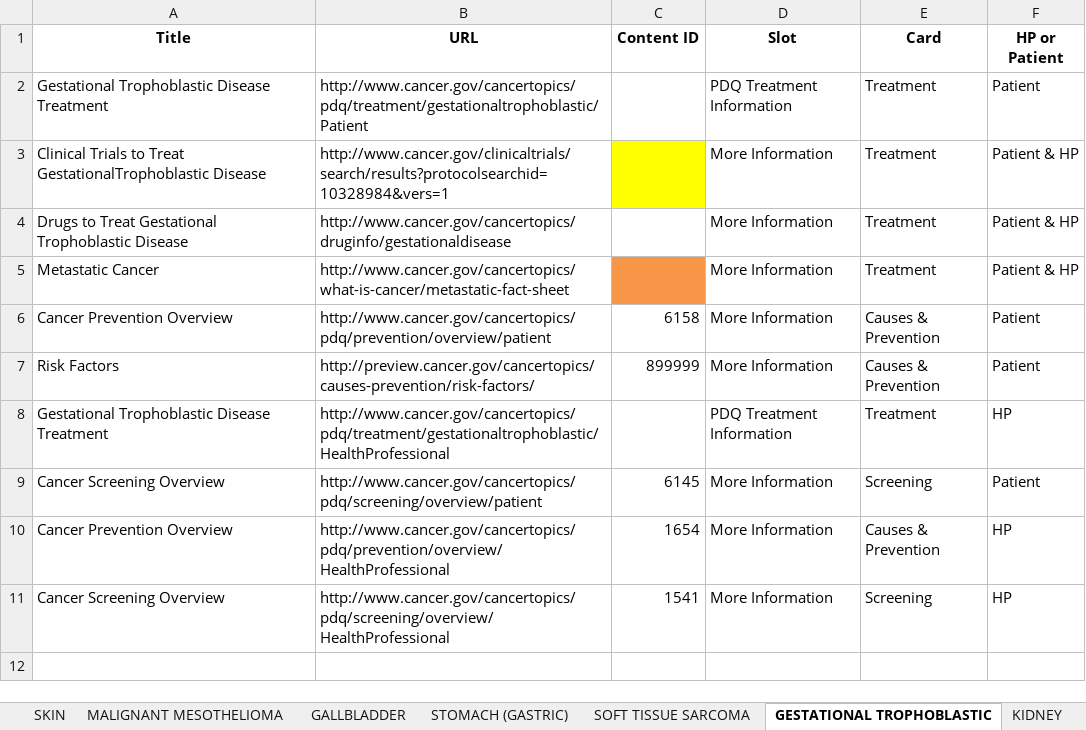
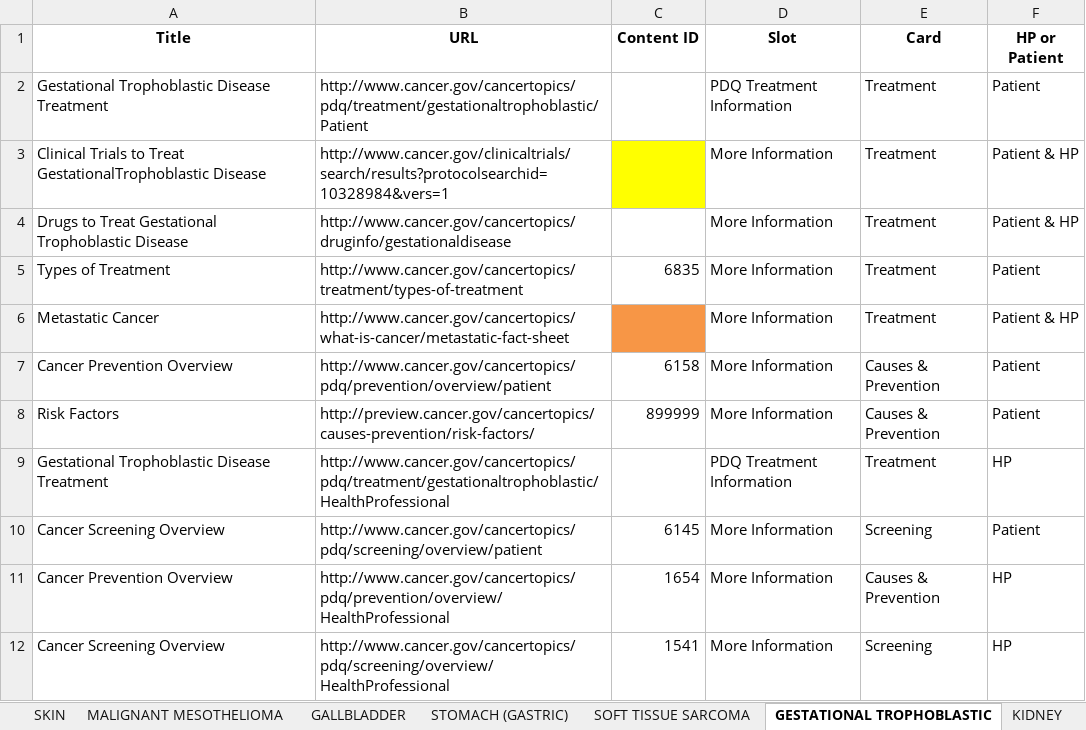
Before and after one commit to NCIOCPL/wcms-daisy, an Excel workbook: Daisy-xls/IA/CTHP-Cards.xlsx, sheet GESTATIONAL TROPHOBLASTIC, drawn as a sheet; values as stored, in another font and other column widths than the file's, no borders; the diff names each change by its address in the sheet, - before the commit and + after, or states it on an @@ line.

```diff
--- a/Daisy-xls/IA/CTHP-Cards.xlsx (sheet GESTATIONAL TROPHOBLASTIC)
+++ b/Daisy-xls/IA/CTHP-Cards.xlsx (sheet GESTATIONAL TROPHOBLASTIC)
+row 5: Types of Treatment | http://www.cancer.gov/cancertopics/treatment/types-of-treatment | 6835 | More Information | Treatment | Patient
```
Also changed, not shown: sheet OVARIAN, sheet MULTIPLE MYELOMA, sheet PHEOCHROMOCYTOMA, sheet NEUROBLASTOMA, sheet STOMACH (GASTRIC), sheet PANCREATIC, 2 more sheets, other sheet tabs.
